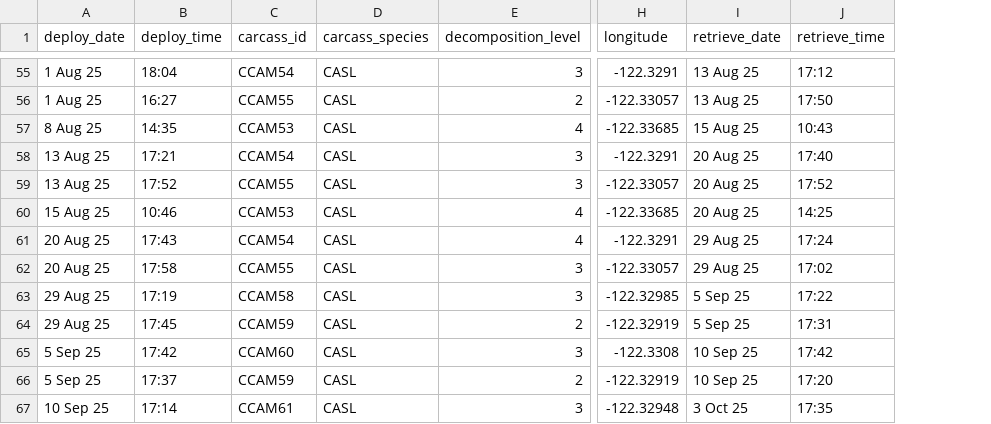
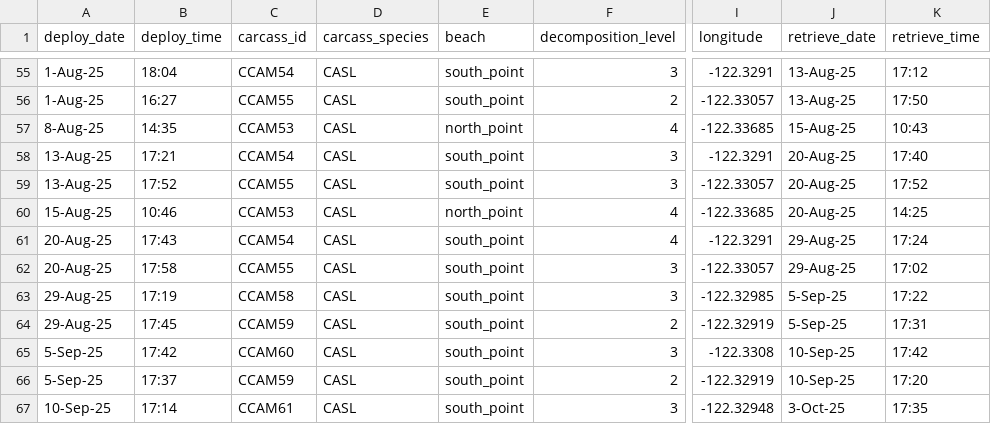
Before and after one commit to fgerraty/Carcass_Cameras, a CSV file: data/raw/deployments.csv, drawn as a sheet; only a part is shown, gaps mark what is left out; addresses are those after the commit; the diff covers the shown part only; the diff names each change by its address in the sheet, - before the commit and + after, or states it on an @@ line.

```diff
--- a/data/raw/deployments.csv
+++ b/data/raw/deployments.csv
+column E (beach), rows 55-67: south_point | south_point | north_point | south_point | south_point | north_point | south_point | south_point | south_point | south_point | south_point | south_point | south_point
-A55:A56 (deploy_date): 1 Aug 25
+A55:A56 (deploy_date): 1-Aug-25
-J55:J56 (retrieve_date): 13 Aug 25
+J55:J56 (retrieve_date): 13-Aug-25
-A57 (deploy_date): 8 Aug 25
+A57 (deploy_date): 8-Aug-25
-J57 (retrieve_date): 15 Aug 25
+J57 (retrieve_date): 15-Aug-25
-A58:A59 (deploy_date): 13 Aug 25
+A58:A59 (deploy_date): 13-Aug-25
-J58:J60 (retrieve_date): 20 Aug 25
+J58:J60 (retrieve_date): 20-Aug-25
-A60 (deploy_date): 15 Aug 25
+A60 (deploy_date): 15-Aug-25
-A61:A62 (deploy_date): 20 Aug 25
+A61:A62 (deploy_date): 20-Aug-25
-J61:J62 (retrieve_date): 29 Aug 25
+J61:J62 (retrieve_date): 29-Aug-25
-A63:A64 (deploy_date): 29 Aug 25
+A63:A64 (deploy_date): 29-Aug-25
-J63:J64 (retrieve_date): 5 Sep 25
+J63:J64 (retrieve_date): 5-Sep-25
-A65:A66 (deploy_date): 5 Sep 25
+A65:A66 (deploy_date): 5-Sep-25
-J65:J66 (retrieve_date): 10 Sep 25
+J65:J66 (retrieve_date): 10-Sep-25
-A67 (deploy_date): 10 Sep 25
+A67 (deploy_date): 10-Sep-25
-J67 (retrieve_date): 3 Oct 25
+J67 (retrieve_date): 3-Oct-25
```
Also changed, not shown: 106 edited cells elsewhere in this file, data/processed/scavenging_assemblage_rates.csv, 6 other files.
